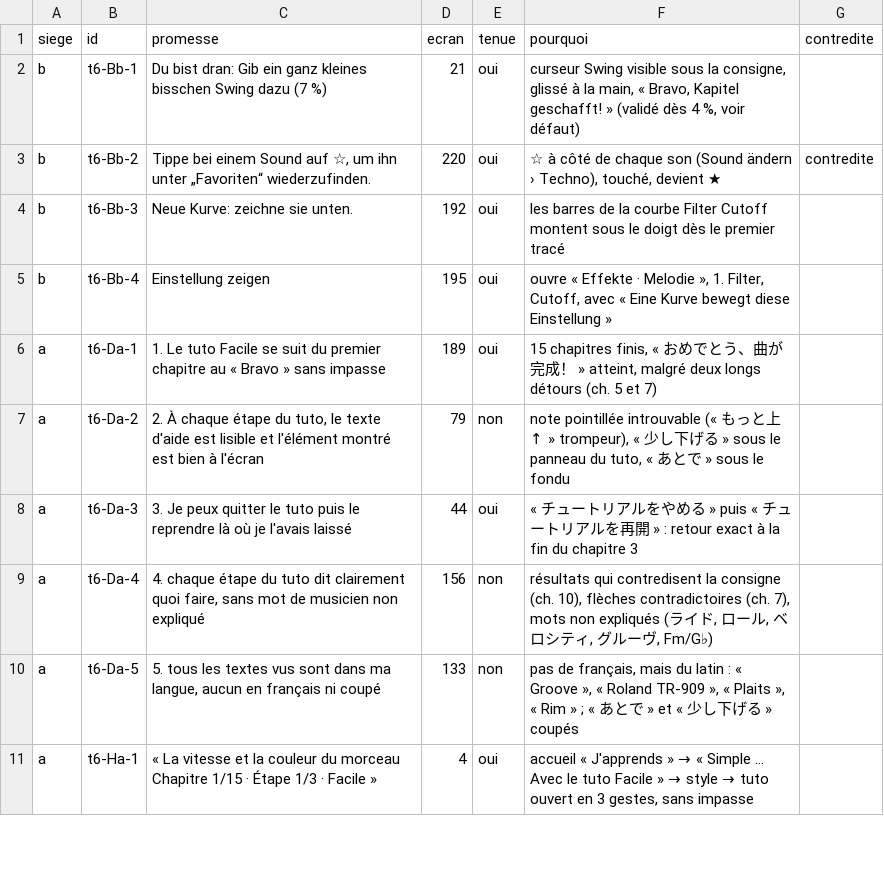
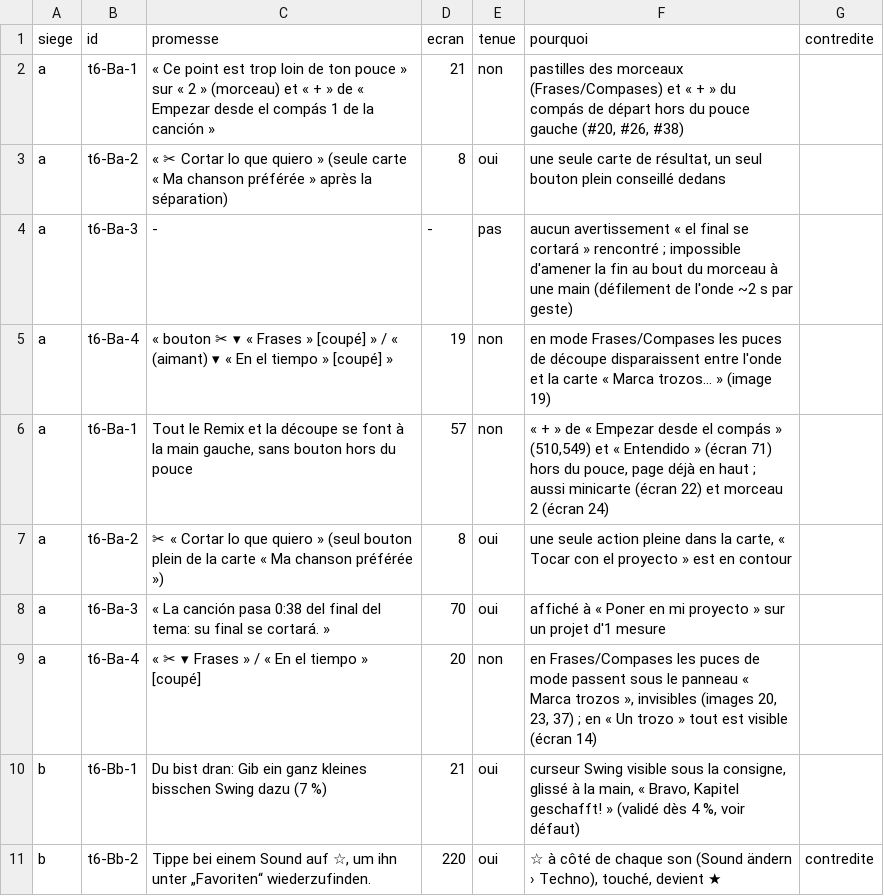
Before and after one commit to benjaminpaquot123-netizen/pocket-studio, a TSV file: docs/audits/ultra/sieges/tour-6/promesses.tsv, drawn as a sheet; only a part is shown; the shorter side is filled out with more unchanged rows.

```diff
--- a/docs/audits/ultra/sieges/tour-6/promesses.tsv
+++ b/docs/audits/ultra/sieges/tour-6/promesses.tsv
@@ -1,2 +1,10 @@
 siege	id	promesse	ecran	tenue	pourquoi	contredite
+a	t6-Ba-1	« Ce point est trop loin de ton pouce » sur « 2 » (morceau) et « + » de « Empezar desde el compás 1 de la canción »	21	non	pastilles des morceaux (Frases/Compases) et « + » du compás de départ hors du pouce gauche (#20, #26, #38)	
+a	t6-Ba-2	« ✂ Cortar lo que quiero » (seule carte « Ma chanson préférée » après la séparation)	8	oui	une seule carte de résultat, un seul bouton plein conseillé dedans	
+a	t6-Ba-3	-	-	pas	aucun avertissement « el final se cortará » rencontré ; impossible d'amener la fin au bout du morceau à une main (défilement de l'onde ~2 s par geste)	
+a	t6-Ba-4	« bouton ✂ ▾ « Frases » [coupé] » / « (aimant) ▾ « En el tiempo » [coupé] »	19	non	en mode Frases/Compases les puces de découpe disparaissent entre l'onde et la carte « Marca trozos… » (image 19)	
+a	t6-Ba-1	Tout le Remix et la découpe se font à la main gauche, sans bouton hors du pouce	57	non	« + » de « Empezar desde el compás » (510,549) et « Entendido » (écran 71) hors du pouce, page déjà en haut ; aussi minicarte (écran 22) et morceau 2 (écran 24)	
+a	t6-Ba-2	✂ « Cortar lo que quiero » (seul bouton plein de la carte « Ma chanson préférée »)	8	oui	une seule action pleine dans la carte, « Tocar con el proyecto » est en contour	
+a	t6-Ba-3	« La canción pasa 0:38 del final del tema: su final se cortará. »	70	oui	affiché à « Poner en mi proyecto » sur un projet d'1 mesure	
+a	t6-Ba-4	« ✂ ▾ Frases » / « En el tiempo » [coupé]	20	non	en Frases/Compases les puces de mode passent sous le panneau « Marca trozos », invisibles (images 20, 23, 37) ; en « Un trozo » tout est visible (écran 14)	
 b	t6-Bb-1	Du bist dran: Gib ein ganz kleines bisschen Swing dazu (7 %)	21	oui	curseur Swing visible sous la consigne, glissé à la main, « Bravo, Kapitel geschafft! » (validé dès 4 %, voir défaut)	
```
Also changed, not shown: docs/audits/ultra/base.tsv, docs/audits/ultra/sieges/tour-6/incidents-banc.tsv, 8 other files.
